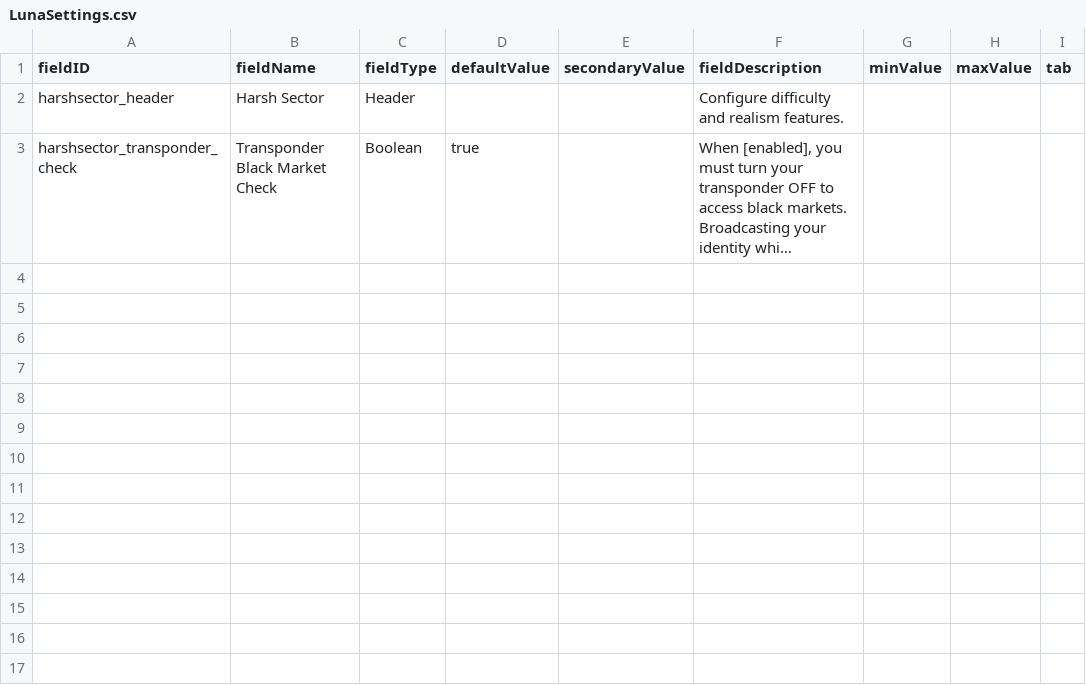
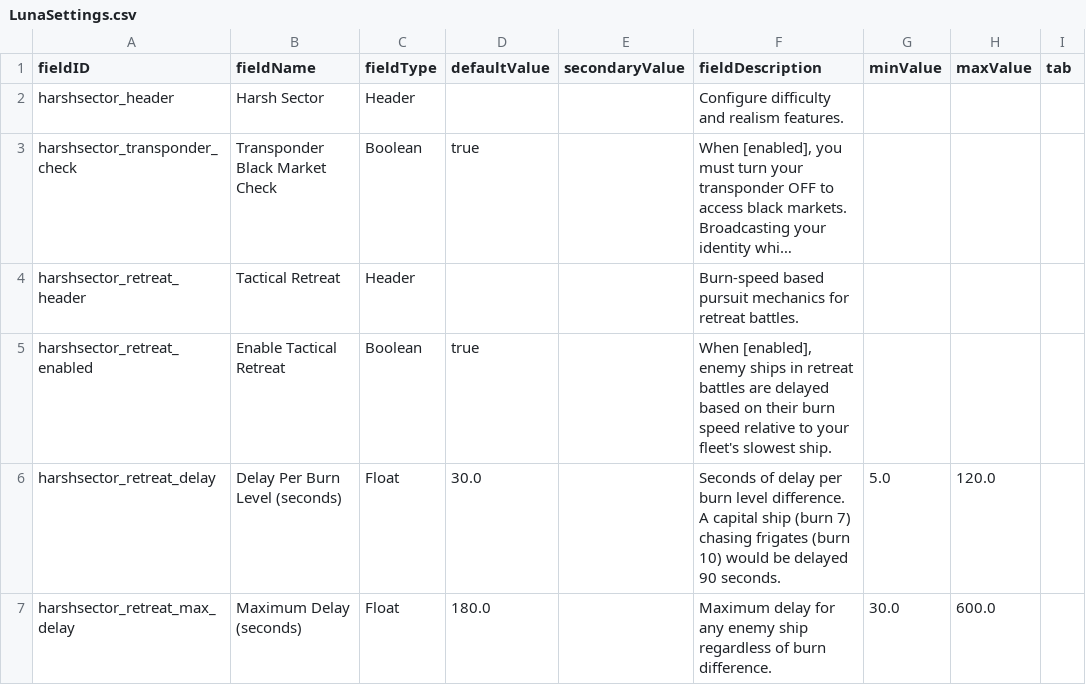
Before and after one commit to secondcircle/harsh-sector, a CSV file: harsh_sector/data/config/LunaSettings.csv, drawn as a sheet; long unchanged cells end in …; the diff names each change by its address in the sheet, - before the commit and + after, or states it on an @@ line.

```diff
--- a/harsh_sector/data/config/LunaSettings.csv
+++ b/harsh_sector/data/config/LunaSettings.csv
+row 4: harshsector_retreat_header | Tactical Retreat | Header |  |  | Burn-speed based pursuit mechanics for retreat battles.
+row 5: harshsector_retreat_enabled | Enable Tactical Retreat | Boolean | true |  | When [enabled], enemy ships in retreat battles are delayed based on their burn speed relative to your fleet's slowest ship.
+row 6: harshsector_retreat_delay | Delay Per Burn Level (seconds) | Float | 30.0 |  | Seconds of delay per burn level difference. A capital ship (burn 7) chasing frigates (burn 10) would be delayed 90 seconds. | 5.0 | 120.0
+row 7: harshsector_retreat_max_delay | Maximum Delay (seconds) | Float | 180.0 |  | Maximum delay for any enemy ship regardless of burn difference. | 30.0 | 600.0
```
Also changed, not shown: 8 other files.
